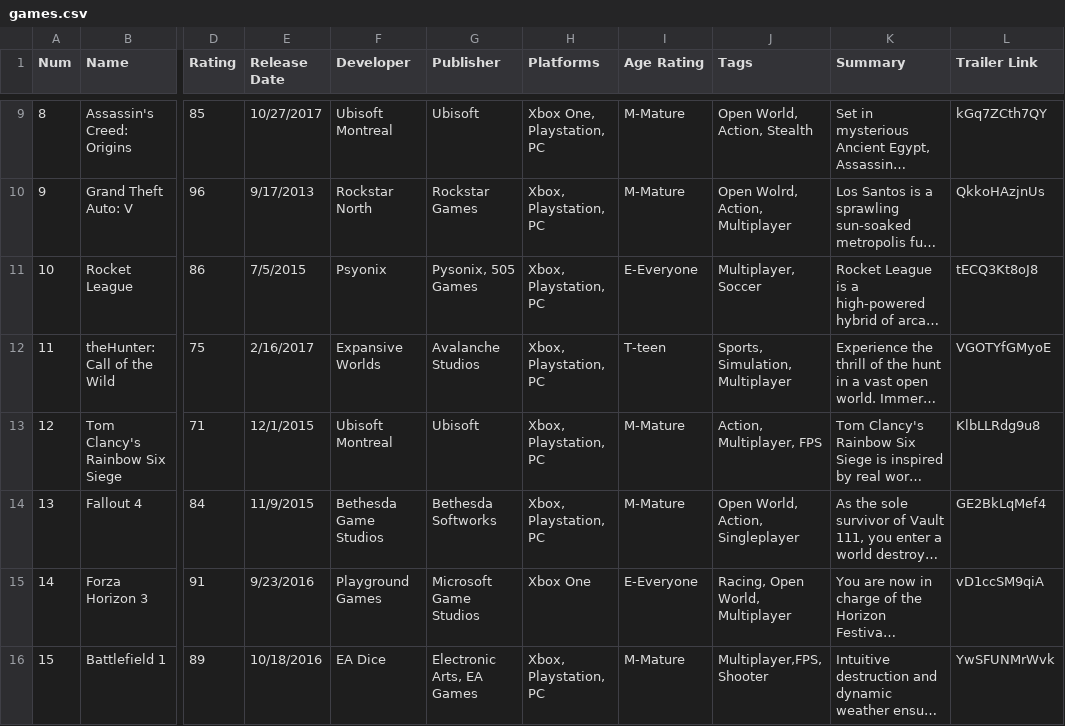
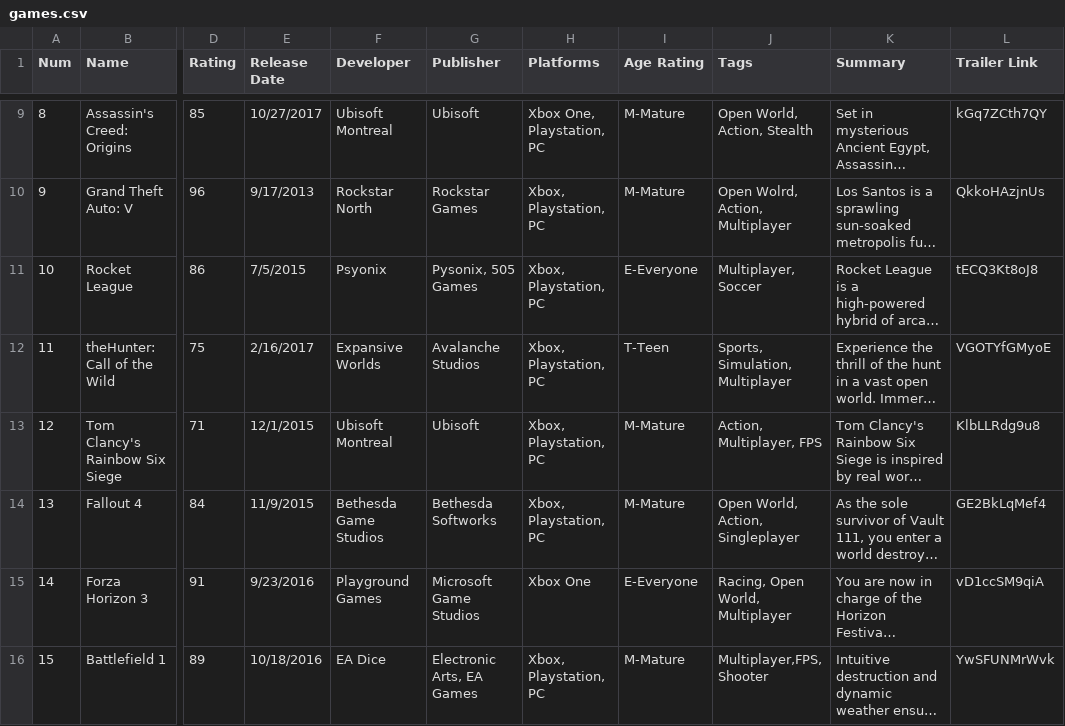
Before and after one commit to nicholashanoian/cs008-final, a CSV file: data/games.csv, drawn as a sheet; only a part is shown, gaps mark what is left out; long unchanged cells end in …; the diff covers the shown part only; the diff names each change by its address in the sheet, - before the commit and + after, or states it on an @@ line.

```diff
--- a/data/games.csv
+++ b/data/games.csv
-I12 (Age Rating): T-teen
+I12 (Age Rating): T-Teen
```
Also changed, not shown: 2 added rows elsewhere in this file, 24 other files.
